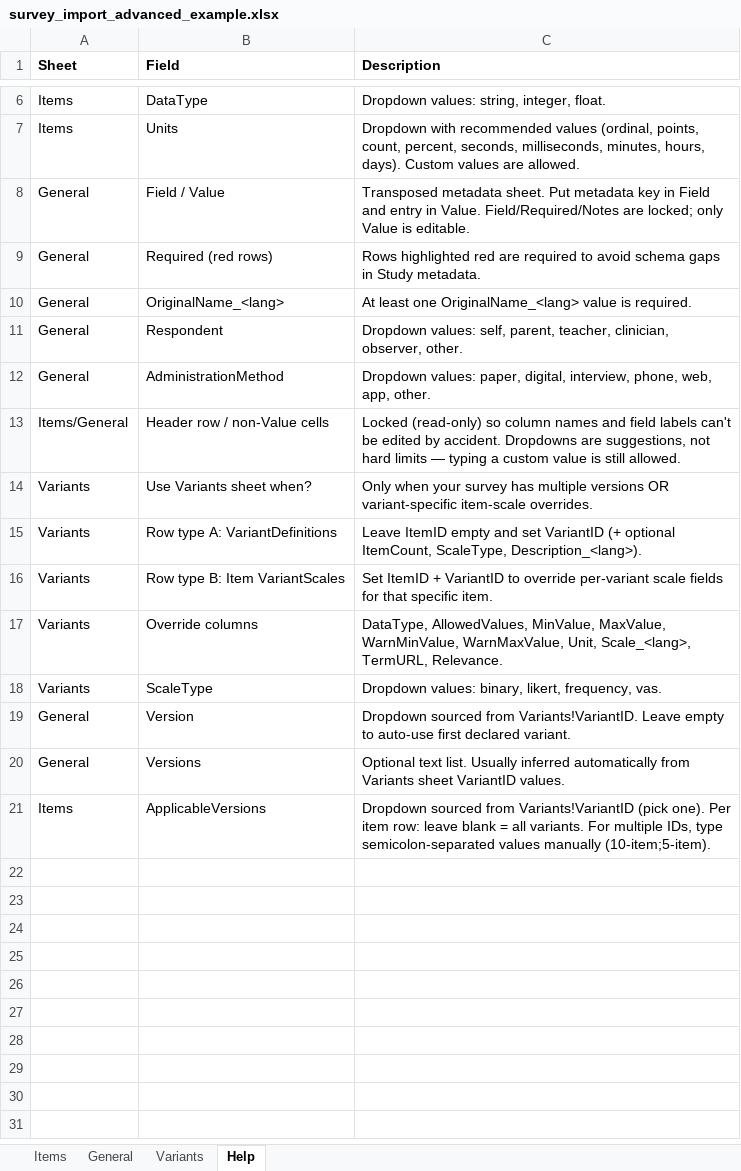
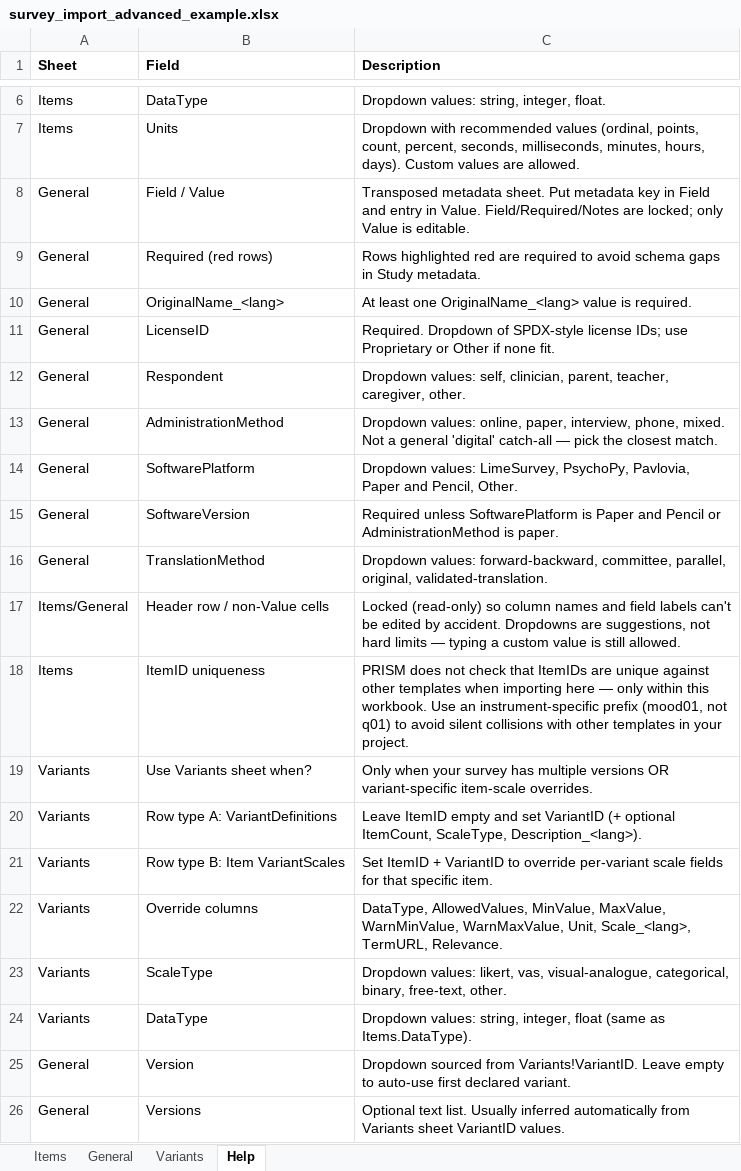
Before and after one commit to MRI-Lab-Graz/prism-studio, an Excel workbook: examples/excel_template/advanced/survey_import_advanced_example.xlsx, sheet Help, drawn as a sheet; only a part is shown, gaps mark what is left out; the shorter side is filled out with more unchanged rows; values as stored, in another font and other column widths than the file's, no borders; addresses are those after the commit; the diff names each change by its address in the sheet, - before the commit and + after, or states it on an @@ line.

Commit message:
feat: add LicenseID support in Excel templates and update documentation

```diff
--- a/examples/excel_template/advanced/survey_import_advanced_example.xlsx (sheet Help)
+++ b/examples/excel_template/advanced/survey_import_advanced_example.xlsx (sheet Help)
+row 11: General | LicenseID | Required. Dropdown of SPDX-style license IDs; use Proprietary or Other if none fit.
-C12 (Description): …values: self, parent, teacher, clinician, observer, other.
+C12 (Description): …values: self, clinician, parent, teacher, caregiver, other.
-C13 (Description): Dropdown values: paper, digital, interview, phone, web, app, other.
+C13 (Description): Dropdown values: online, paper, interview, phone, mixed. Not a general 'digital' catch-all — pick the closest match.
+row 14: General | SoftwarePlatform | Dropdown values: LimeSurvey, PsychoPy, Pavlovia, Paper and Pencil, Other.
+row 15: General | SoftwareVersion | Required unless SoftwarePlatform is Paper and Pencil or AdministrationMethod is paper.
+row 16: General | TranslationMethod | Dropdown values: forward-backward, committee, parallel, original, validated-translation.
+row 18: Items | ItemID uniqueness | PRISM does not check that ItemIDs are unique against other templates when importing here — only within this workbook. Use an instrument-specific prefix (mood01, not q01) to avoid silent collisions with other templates in your project.
-C23 (Description): Dropdown values: binary, likert, frequency, vas.
+C23 (Description): Dropdown values: likert, vas, visual-analogue, categorical, binary, free-text, other.
+row 24: Variants | DataType | Dropdown values: string, integer, float (same as Items.DataType).
```
Also changed, not shown: sheet General, docs/examples/survey_import_template.xlsx, examples/excel_template/basic/survey_import_basic_example.xlsx, 8 other files.
